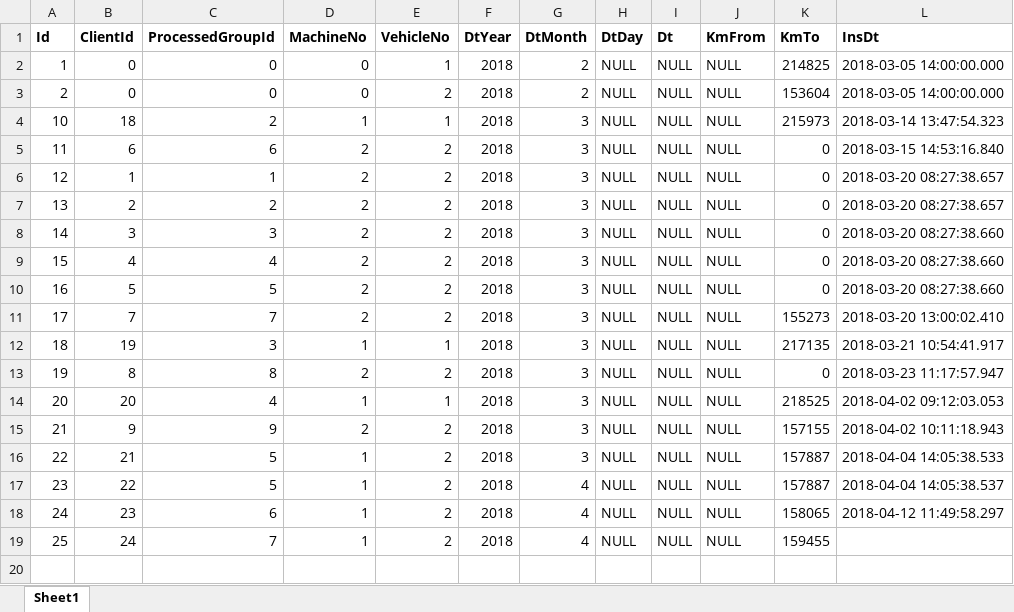
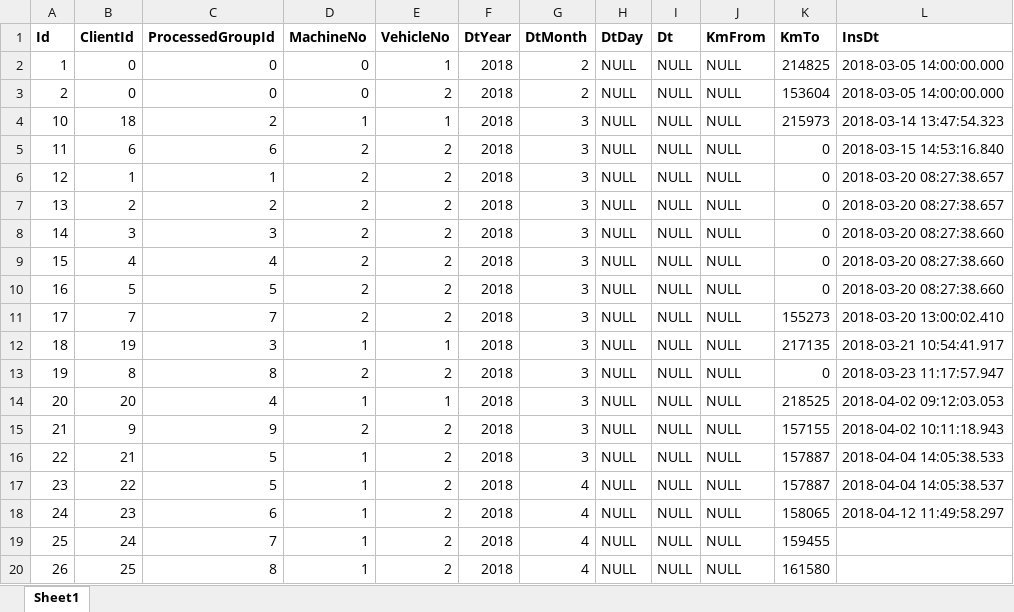
Before and after one commit to hubmygit/PInfo, an Excel workbook: VehicleTraceOldDataBackup.xlsx, sheet Sheet1, drawn as a sheet; values as stored, in another font and other column widths than the file's, no borders; the diff names each change by its address in the sheet, - before the commit and + after, or states it on an @@ line.

```diff
--- a/VehicleTraceOldDataBackup.xlsx (sheet Sheet1)
+++ b/VehicleTraceOldDataBackup.xlsx (sheet Sheet1)
+row 20: 26 | 25 | 8 | 1 | 2 | 2018 | 4 | NULL | NULL | NULL | 161580
```
Also changed, not shown: 1 other file.
